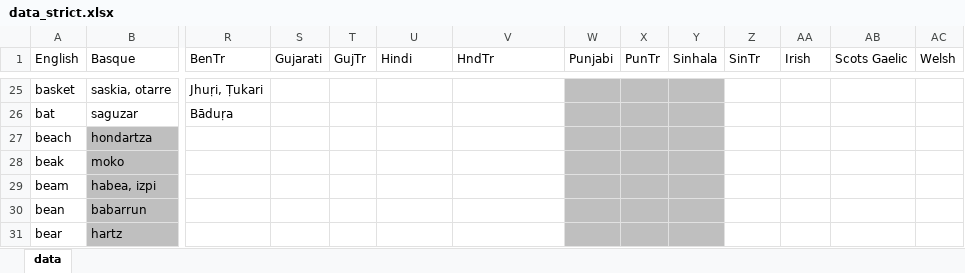
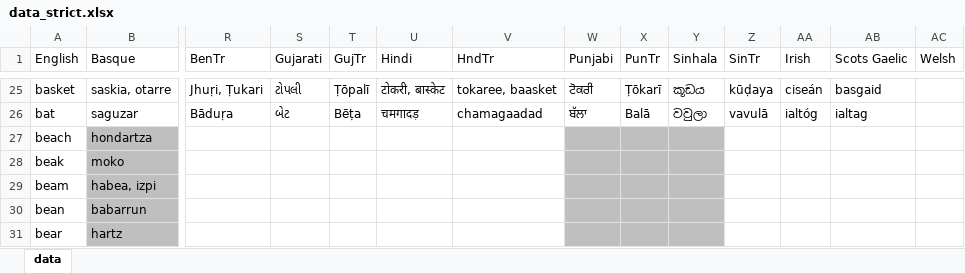
Before and after one commit to damiansp/linguistics, an Excel workbook: historical/data/data_strict.xlsx, sheet data, drawn as a sheet; only a part is shown, gaps mark what is left out; values as stored, in another font and other column widths than the file's, no borders; the diff covers the shown part only; the diff names each change by its address in the sheet, - before the commit and + after, or states it on an @@ line.

```diff
--- a/historical/data/data_strict.xlsx (sheet data)
+++ b/historical/data/data_strict.xlsx (sheet data)
-S25 (Gujarati): (empty)
+S25 (Gujarati): ટોપલી
-T25 (GujTr): (empty)
+T25 (GujTr): Ṭōpalī
-U25 (Hindi): (empty)
+U25 (Hindi): टोकरी, बास्केट
-V25 (HndTr): (empty)
+V25 (HndTr): tokaree, baasket
-W25:Y26 fill: #BFBFBF
+W25:Y26 fill: none
-W25 (Punjabi): (empty)
+W25 (Punjabi): ਟੋਕਰੀ
-X25 (PunTr): (empty)
+X25 (PunTr): Ṭōkarī
-Y25 (Sinhala): (empty)
+Y25 (Sinhala): කූඩය
-Z25 (SinTr): (empty)
+Z25 (SinTr): kūḍaya
-AA25 (Irish): (empty)
+AA25 (Irish): ciseán
-AB25 (Scots Gaelic): (empty)
+AB25 (Scots Gaelic): basgaid
-S26 (Gujarati): (empty)
+S26 (Gujarati): બેટ
-T26 (GujTr): (empty)
+T26 (GujTr): Bēṭa
-U26 (Hindi): (empty)
+U26 (Hindi): चमगादड़
-V26 (HndTr): (empty)
+V26 (HndTr): chamagaadad
-W26 (Punjabi): (empty)
+W26 (Punjabi): ਬੱਲਾ
-X26 (PunTr): (empty)
+X26 (PunTr): Balā
-Y26 (Sinhala): (empty)
+Y26 (Sinhala): වවුලා
-Z26 (SinTr): (empty)
+Z26 (SinTr): vavulā
-AA26 (Irish): (empty)
+AA26 (Irish): ialtóg
-AB26 (Scots Gaelic): (empty)
+AB26 (Scots Gaelic): ialtag
```
Also changed, not shown: 1 added row, 60 edited cells and cell formats elsewhere in this sheet, historical/data/data.xlsx.
